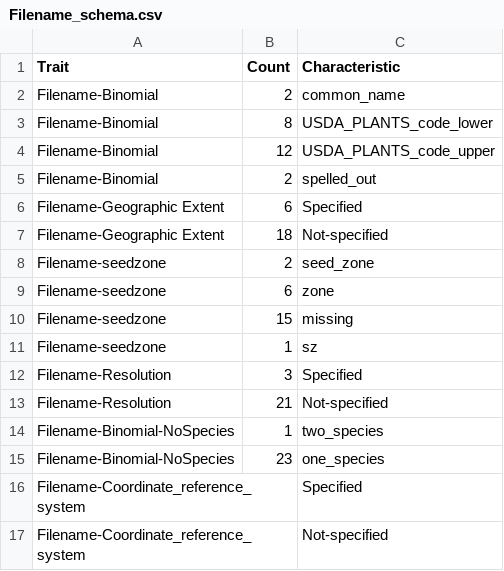
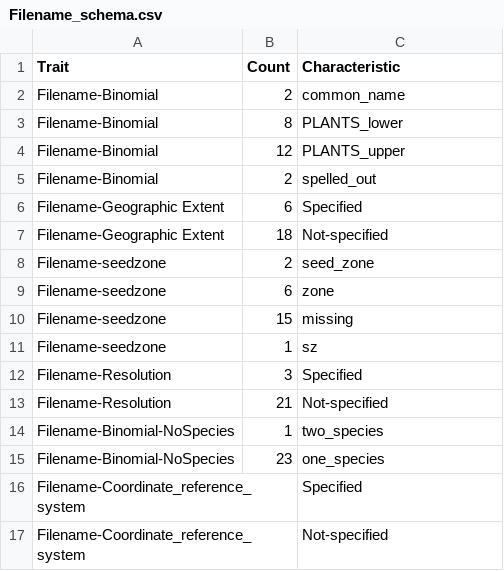
Before and after one commit to sagesteppe/EmpiricalSeedZones, a CSV file: data/scoring/Filename_schema.csv, drawn as a sheet.

Commit message:
working on exploratory data visualization

```diff
--- a/data/scoring/Filename_schema.csv
+++ b/data/scoring/Filename_schema.csv
@@ -2,4 +2,4 @@ Trait,Count,Characteristic
 Filename-Binomial,2,common_name
-Filename-Binomial,8,USDA_PLANTS_code_lower
-Filename-Binomial,12,USDA_PLANTS_code_upper
+Filename-Binomial,8,PLANTS_lower
+Filename-Binomial,12,PLANTS_upper
 Filename-Binomial,2,spelled_out
```
Also changed, not shown: 1 other file.
